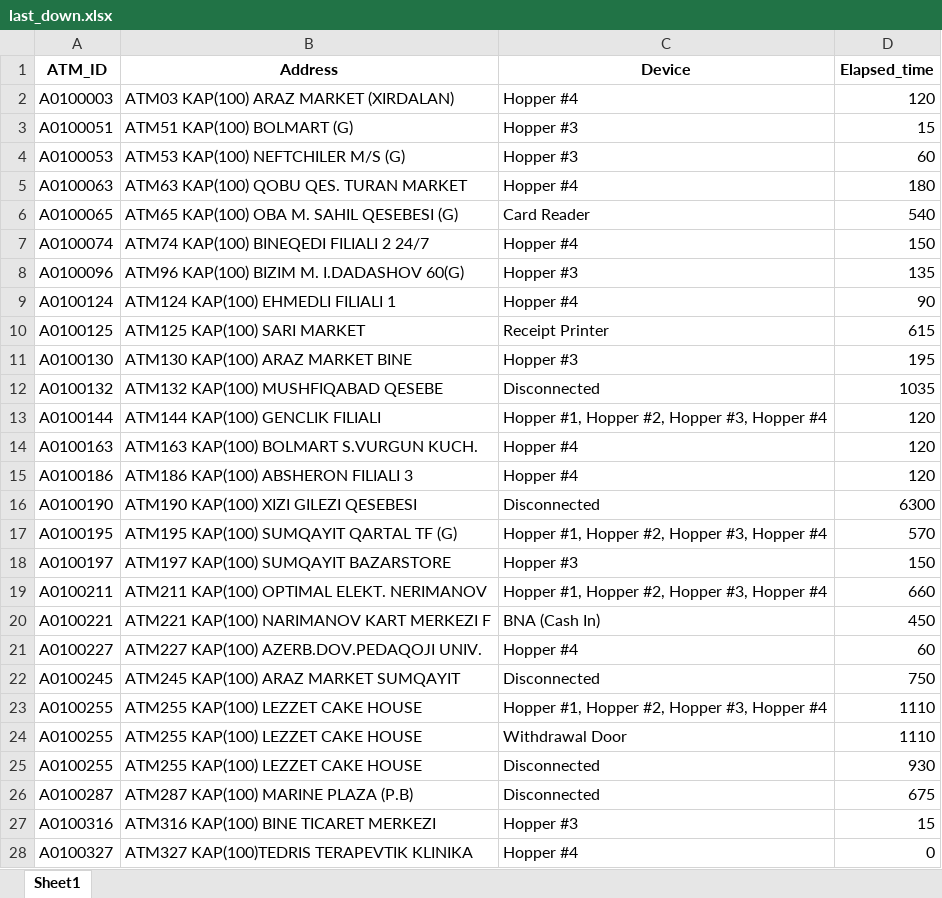
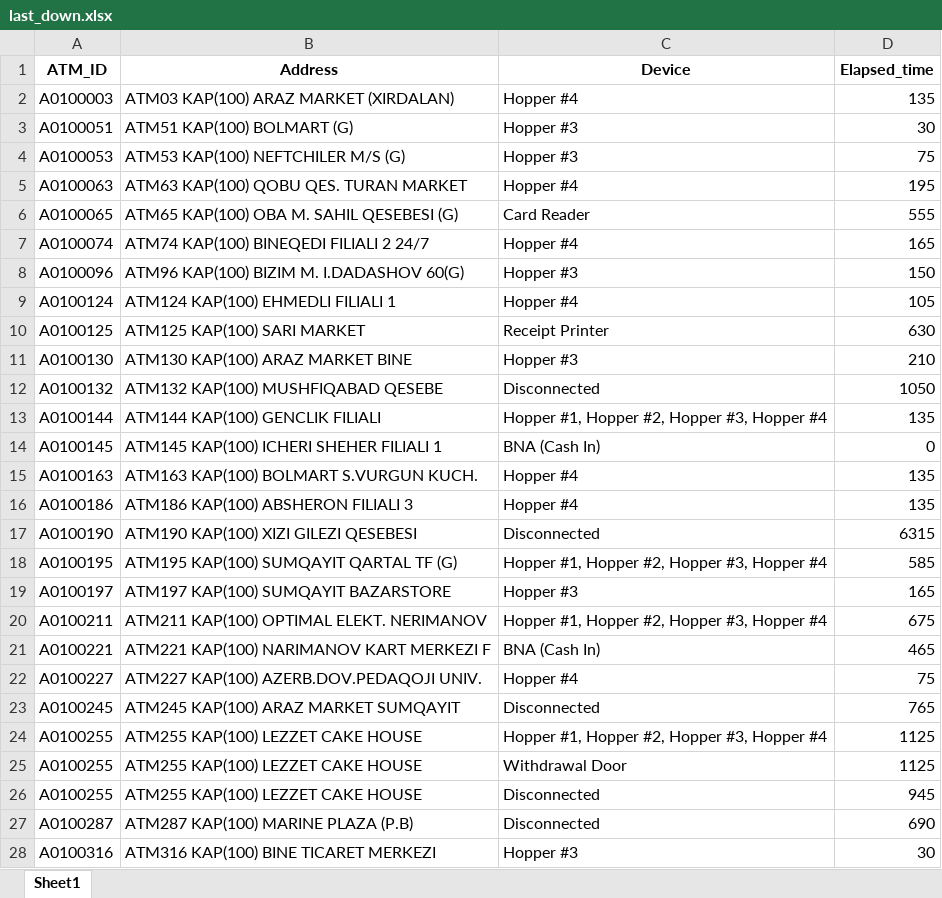
Before and after one commit to kbturgut090/fimi, an Excel workbook: last_down.xlsx, sheet Sheet1, drawn as a sheet; only a part is shown; values as stored, in another font and other column widths than the file's, no borders; removed rows and columns are numbered as before the commit, all else as after; the diff covers the shown part only; the diff names each change by its address in the sheet, - before the commit and + after, or states it on an @@ line.

Commit message:
all

```diff
--- a/last_down.xlsx (sheet Sheet1)
+++ b/last_down.xlsx (sheet Sheet1)
-D2 (Elapsed_time): 120
+D2 (Elapsed_time): 135
-D3 (Elapsed_time): 15
+D3 (Elapsed_time): 30
-D4 (Elapsed_time): 60
+D4 (Elapsed_time): 75
-D5 (Elapsed_time): 180
+D5 (Elapsed_time): 195
-D6 (Elapsed_time): 540
+D6 (Elapsed_time): 555
-D7 (Elapsed_time): 150
+D7 (Elapsed_time): 165
-D8 (Elapsed_time): 135
+D8 (Elapsed_time): 150
-D9 (Elapsed_time): 90
+D9 (Elapsed_time): 105
-D10 (Elapsed_time): 615
+D10 (Elapsed_time): 630
-D11 (Elapsed_time): 195
+D11 (Elapsed_time): 210
-D12 (Elapsed_time): 1035
+D12 (Elapsed_time): 1050
-D13 (Elapsed_time): 120
+D13 (Elapsed_time): 135
+row 14: A0100145 | ATM145 KAP(100) ICHERI SHEHER FILIALI 1 | BNA (Cash In) | 0
-D15:D16 (Elapsed_time): 120
+D15:D16 (Elapsed_time): 135
-D17 (Elapsed_time): 6300
+D17 (Elapsed_time): 6315
-D18 (Elapsed_time): 570
+D18 (Elapsed_time): 585
-D19 (Elapsed_time): 150
+D19 (Elapsed_time): 165
-D20 (Elapsed_time): 660
+D20 (Elapsed_time): 675
-D21 (Elapsed_time): 450
+D21 (Elapsed_time): 465
-D22 (Elapsed_time): 60
+D22 (Elapsed_time): 75
-D23 (Elapsed_time): 750
+D23 (Elapsed_time): 765
-D24:D25 (Elapsed_time): 1110
+D24:D25 (Elapsed_time): 1125
-D26 (Elapsed_time): 930
+D26 (Elapsed_time): 945
-D27 (Elapsed_time): 675
+D27 (Elapsed_time): 690
-D28 (Elapsed_time): 15
+D28 (Elapsed_time): 30
-row 28: A0100327 | ATM327 KAP(100)TEDRIS TERAPEVTIK KLINIKA | Hopper #4 | 0
```
Also changed, not shown: 2 added rows, 5 removed rows and 23 edited cells elsewhere in this sheet.
